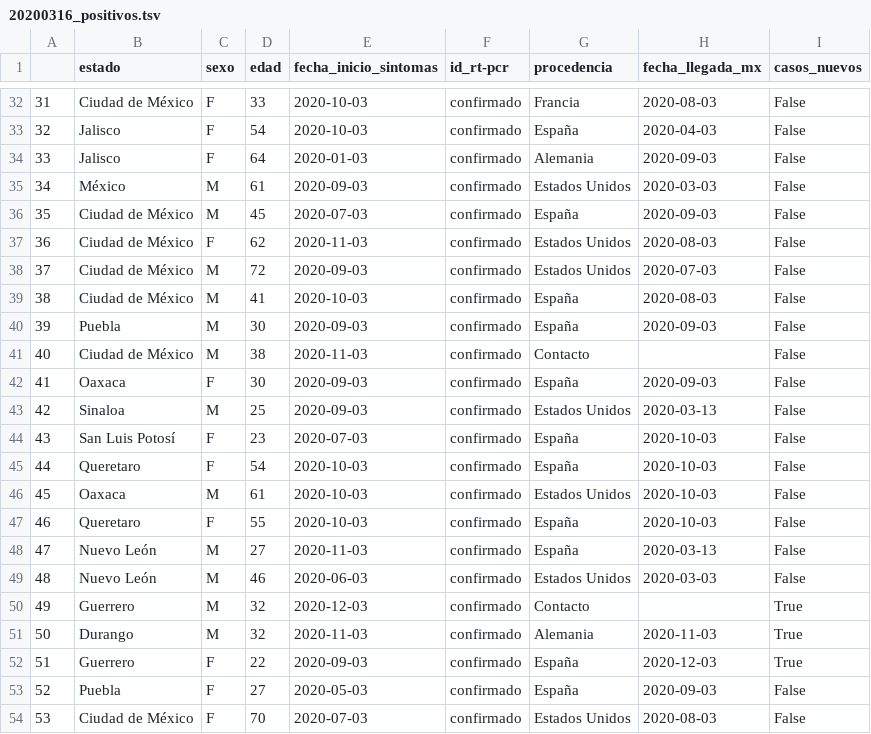
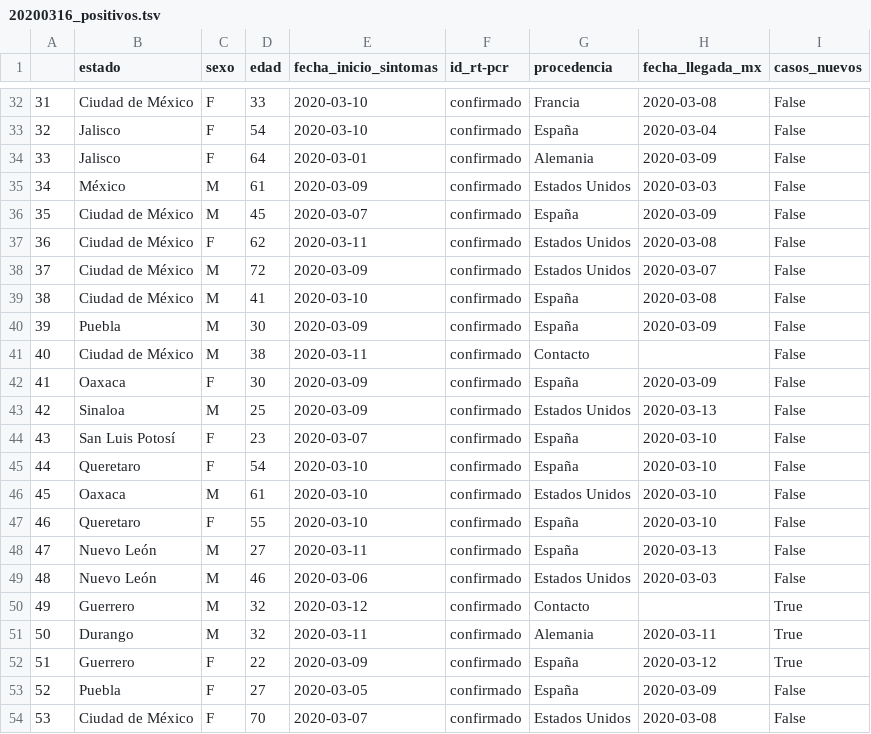
Before and after one commit to nataquinones/covid19_mexico, a TSV file: datos/tablas_originales/20200316_positivos.tsv, drawn as a sheet; only a part is shown, gaps mark what is left out; the diff covers the shown part only.

```diff
--- a/datos/tablas_originales/20200316_positivos.tsv
+++ b/datos/tablas_originales/20200316_positivos.tsv
@@ -32,23 +32,23 @@
-31	Ciudad de México	F	33	2020-10-03	confirmado	Francia	2020-08-03	False
-32	Jalisco	F	54	2020-10-03	confirmado	España	2020-04-03	False
-33	Jalisco	F	64	2020-01-03	confirmado	Alemania	2020-09-03	False
-34	México	M	61	2020-09-03	confirmado	Estados Unidos	2020-03-03	False
-35	Ciudad de México	M	45	2020-07-03	confirmado	España	2020-09-03	False
-36	Ciudad de México	F	62	2020-11-03	confirmado	Estados Unidos	2020-08-03	False
-37	Ciudad de México	M	72	2020-09-03	confirmado	Estados Unidos	2020-07-03	False
-38	Ciudad de México	M	41	2020-10-03	confirmado	España	2020-08-03	False
-39	Puebla	M	30	2020-09-03	confirmado	España	2020-09-03	False
-40	Ciudad de México	M	38	2020-11-03	confirmado	Contacto		False
-41	Oaxaca	F	30	2020-09-03	confirmado	España	2020-09-03	False
-42	Sinaloa	M	25	2020-09-03	confirmado	Estados Unidos	2020-03-13	False
-43	San Luis Potosí	F	23	2020-07-03	confirmado	España	2020-10-03	False
-44	Queretaro	F	54	2020-10-03	confirmado	España	2020-10-03	False
-45	Oaxaca	M	61	2020-10-03	confirmado	Estados Unidos	2020-10-03	False
-46	Queretaro	F	55	2020-10-03	confirmado	España	2020-10-03	False
-47	Nuevo León	M	27	2020-11-03	confirmado	España	2020-03-13	False
-48	Nuevo León	M	46	2020-06-03	confirmado	Estados Unidos	2020-03-03	False
-49	Guerrero	M	32	2020-12-03	confirmado	Contacto		True
-50	Durango	M	32	2020-11-03	confirmado	Alemania	2020-11-03	True
-51	Guerrero	F	22	2020-09-03	confirmado	España	2020-12-03	True
-52	Puebla	F	27	2020-05-03	confirmado	España	2020-09-03	False
-53	Ciudad de México	F	70	2020-07-03	confirmado	Estados Unidos	2020-08-03	False
+31	Ciudad de México	F	33	2020-03-10	confirmado	Francia	2020-03-08	False
+32	Jalisco	F	54	2020-03-10	confirmado	España	2020-03-04	False
+33	Jalisco	F	64	2020-03-01	confirmado	Alemania	2020-03-09	False
+34	México	M	61	2020-03-09	confirmado	Estados Unidos	2020-03-03	False
+35	Ciudad de México	M	45	2020-03-07	confirmado	España	2020-03-09	False
+36	Ciudad de México	F	62	2020-03-11	confirmado	Estados Unidos	2020-03-08	False
+37	Ciudad de México	M	72	2020-03-09	confirmado	Estados Unidos	2020-03-07	False
+38	Ciudad de México	M	41	2020-03-10	confirmado	España	2020-03-08	False
+39	Puebla	M	30	2020-03-09	confirmado	España	2020-03-09	False
+40	Ciudad de México	M	38	2020-03-11	confirmado	Contacto		False
+41	Oaxaca	F	30	2020-03-09	confirmado	España	2020-03-09	False
+42	Sinaloa	M	25	2020-03-09	confirmado	Estados Unidos	2020-03-13	False
+43	San Luis Potosí	F	23	2020-03-07	confirmado	España	2020-03-10	False
+44	Queretaro	F	54	2020-03-10	confirmado	España	2020-03-10	False
+45	Oaxaca	M	61	2020-03-10	confirmado	Estados Unidos	2020-03-10	False
+46	Queretaro	F	55	2020-03-10	confirmado	España	2020-03-10	False
+47	Nuevo León	M	27	2020-03-11	confirmado	España	2020-03-13	False
+48	Nuevo León	M	46	2020-03-06	confirmado	Estados Unidos	2020-03-03	False
+49	Guerrero	M	32	2020-03-12	confirmado	Contacto		True
+50	Durango	M	32	2020-03-11	confirmado	Alemania	2020-03-11	True
+51	Guerrero	F	22	2020-03-09	confirmado	España	2020-03-12	True
+52	Puebla	F	27	2020-03-05	confirmado	España	2020-03-09	False
+53	Ciudad de México	F	70	2020-03-07	confirmado	Estados Unidos	2020-03-08	False
```
Also changed, not shown: 86 edited cells elsewhere in this file, datos/tablas_originales/20200317_positivos.tsv, datos/tablas_originales/20200318_positivos.tsv, 10 other files.
